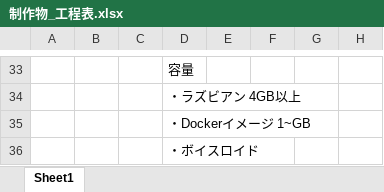
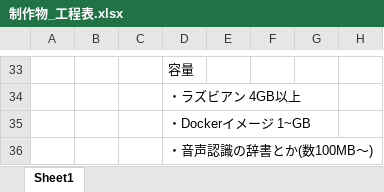
Before and after one commit to OkanoShogo0903/InfoMaid, an Excel workbook: doc/制作物_工程表.xlsx, sheet Sheet1, drawn as a sheet; only a part is shown, gaps mark what is left out; values as stored, in another font and other column widths than the file's, no borders; conditional formats not drawn; the diff names each change by its address in the sheet, - before the commit and + after, or states it on an @@ line.

```diff
--- a/doc/制作物_工程表.xlsx (sheet Sheet1)
+++ b/doc/制作物_工程表.xlsx (sheet Sheet1)
-D36: ・ボイスロイド
+D36: ・音声認識の辞書とか(数100MB～)
```
Also changed, not shown: 5 other files.
